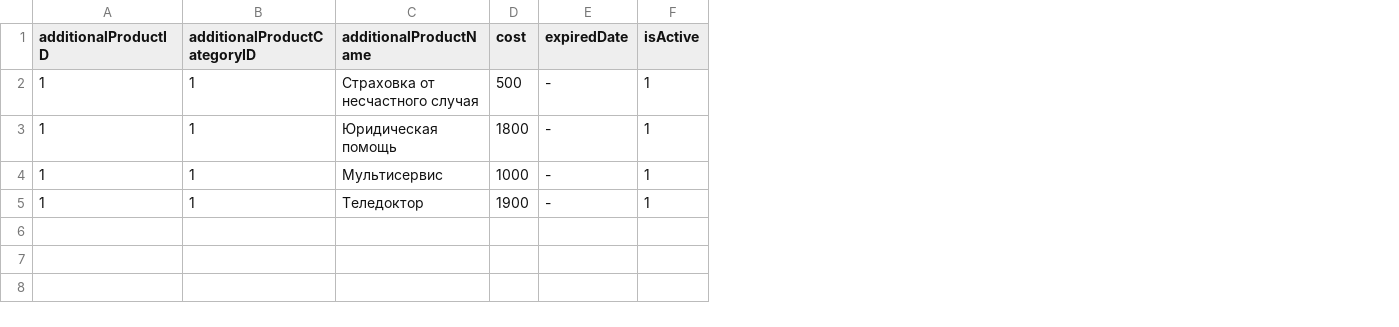
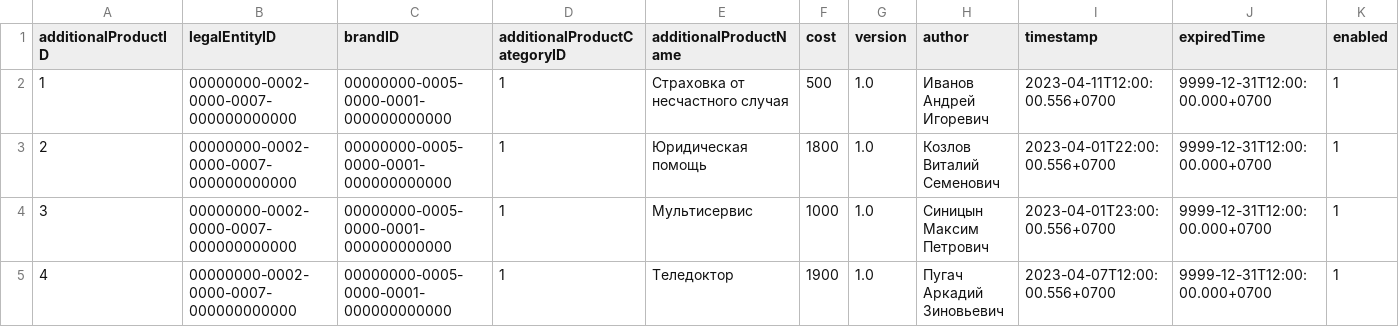
Before and after one commit to leujo/product-catalog-files, a CSV file: additional-products.csv, drawn as a sheet; removed rows and columns are numbered as before the commit, all else as after; the diff names each change by its address in the sheet, - before the commit and + after, or states it on an @@ line.

Commit message:
Fix AdditionalProducts table

```diff
--- a/additional-products.csv
+++ b/additional-products.csv
+column B (legalEntityID), rows 2-5: all 00000000-0002-0000-0007-000000000000
+column C (brandID), rows 2-5: all 00000000-0005-0000-0001-000000000000
-column E (expiredDate), rows 2-5: all -
+column G (version), rows 2-5: all 1.0
+column H (author), rows 2-5: Иванов Андрей Игоревич | Козлов Виталий Семенович | Синицын Максим Петрович | Пугач Аркадий Зиновьевич
+column I (timestamp), rows 2-5: 2023-04-11T12:00:00.556+0700 | 2023-04-01T22:00:00.556+0700 | 2023-04-01T23:00:00.556+0700 | 2023-04-07T12:00:00.556+0700
+column J (expiredTime), rows 2-5: all 9999-12-31T12:00:00.000+0700
-K1: isActive
+K1: enabled
-A3 (additionalProductID): 1
+A3 (additionalProductID): 2
-A4 (additionalProductID): 1
+A4 (additionalProductID): 3
-A5 (additionalProductID): 1
+A5 (additionalProductID): 4
```
